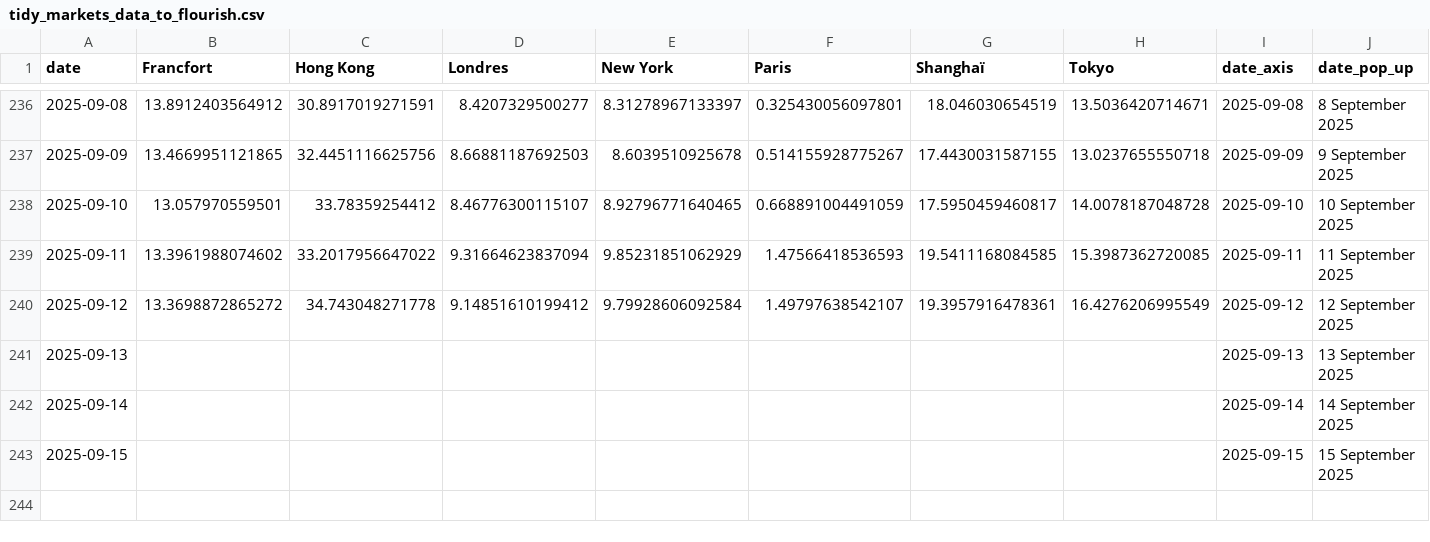
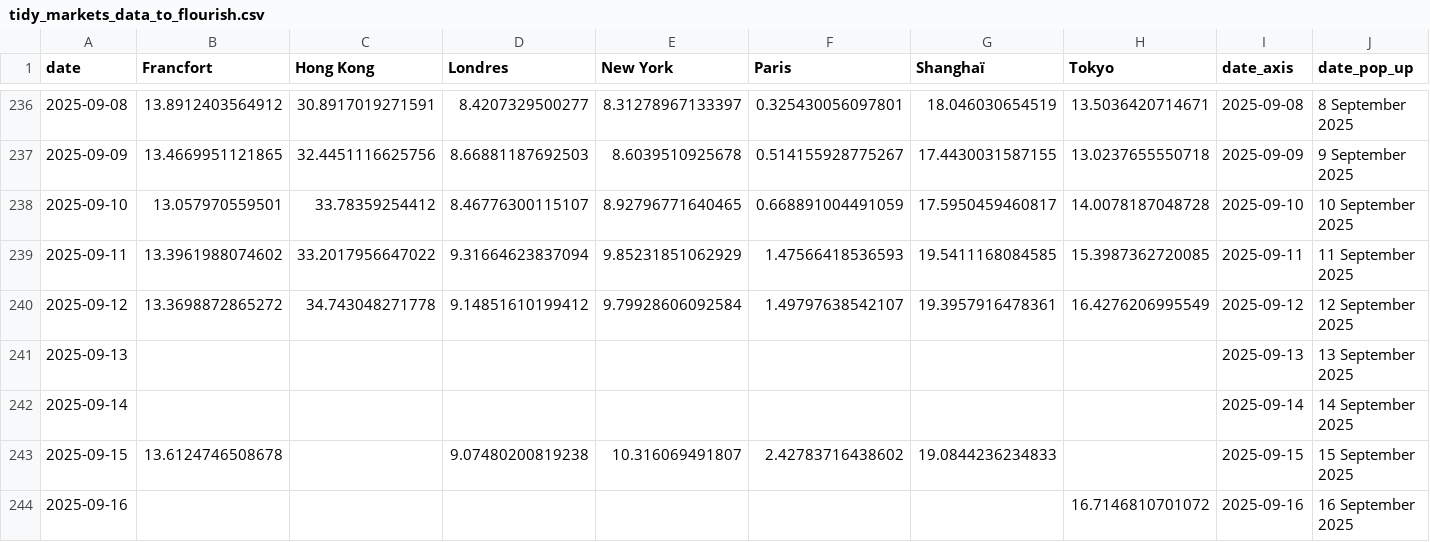
Before and after one commit to mthlht/markets-tracker, a CSV file: data/tidy_markets_data_to_flourish.csv, drawn as a sheet; only a part is shown, gaps mark what is left out.

```diff
--- a/data/tidy_markets_data_to_flourish.csv
+++ b/data/tidy_markets_data_to_flourish.csv
@@ -242,2 +242,3 @@ date,Francfort,Hong Kong,Londres,New York,Paris,Shanghaï,Tokyo,date_axis,date_p
 2025-09-14,,,,,,,,2025-09-14,14 September 2025
-2025-09-15,,,,,,,,2025-09-15,15 September 2025
+2025-09-15,13.6124746508678,,9.07480200819238,10.316069491807,2.42783716438602,19.0844236234833,,2025-09-15,15 September 2025
+2025-09-16,,,,,,,16.7146810701072,2025-09-16,16 September 2025
```
